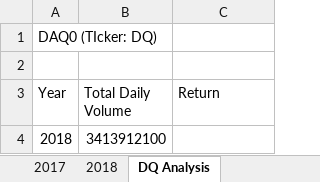
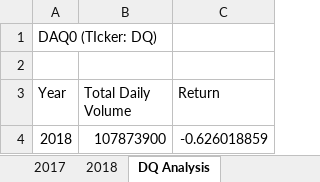
Before and after one commit to Jschelling0/Stock-Analysis, an Excel workbook: Schelling green_stocks M2.xlsm, sheet DQ Analysis, drawn as a sheet; values as stored, in another font and other column widths than the file's, no borders; the diff names each change by its address in the sheet, - before the commit and + after, or states it on an @@ line.

Commit message:
Stock-analysis subroutine completed
Second Subroutine for stock analysis completed and ran effectively

```diff
--- a/Schelling green_stocks M2.xlsm (sheet DQ Analysis)
+++ b/Schelling green_stocks M2.xlsm (sheet DQ Analysis)
-B4 (Total Daily Volume): 3413912100
+B4 (Total Daily Volume): 107873900
-C4 (Return): (empty)
+C4 (Return): -0.626018859
```
